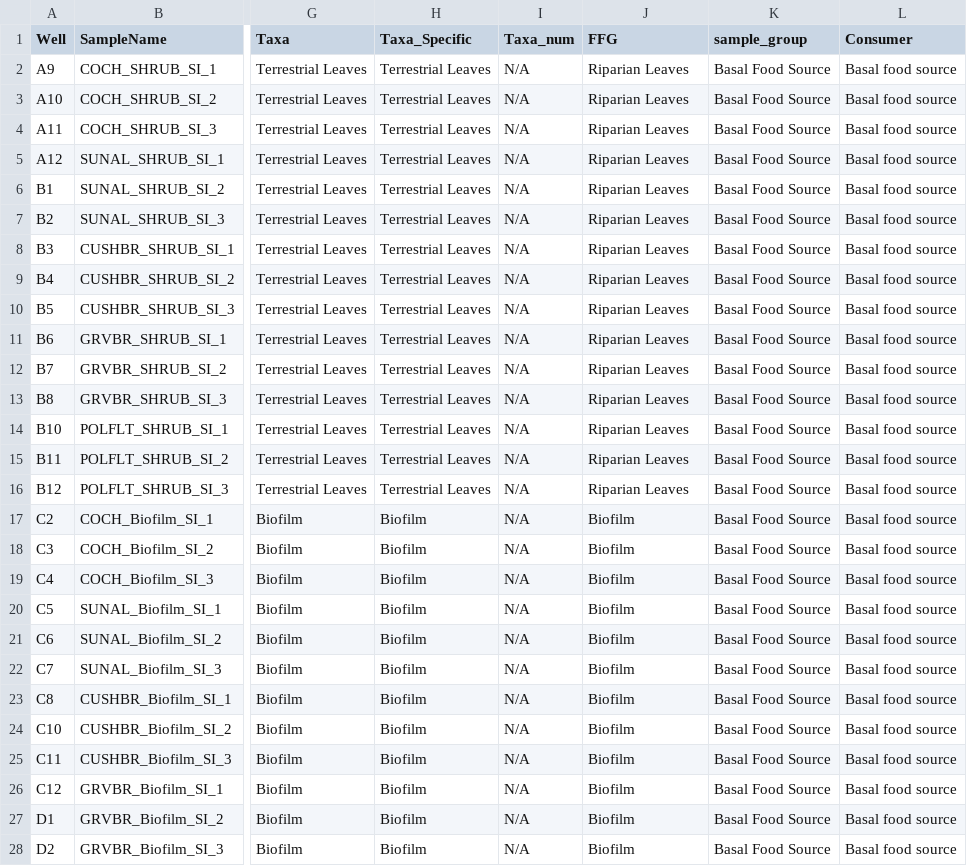
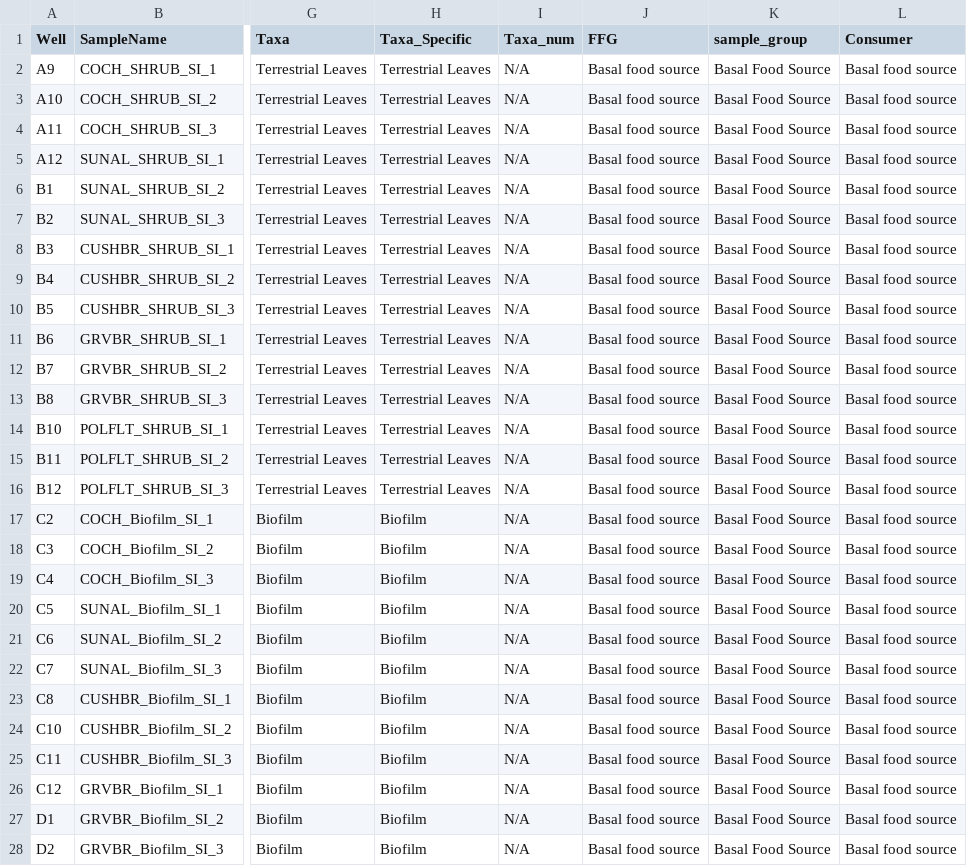
Before and after one commit to Karen-Kidd-Lab-Ecotoxicology/Bow-River-Microbiome-2022, a CSV file: stable_isotope_analysis/StableIsotope2022.csv, drawn as a sheet; only a part is shown, gaps mark what is left out; the diff covers the shown part only; the diff names each change by its address in the sheet, - before the commit and + after, or states it on an @@ line.

Commit message:
Differential Abundance Analysis

```diff
--- a/stable_isotope_analysis/StableIsotope2022.csv
+++ b/stable_isotope_analysis/StableIsotope2022.csv
-J2:J16 (FFG): Riparian Leaves
+J2:J16 (FFG): Basal food source
-J17:J28 (FFG): Biofilm
+J17:J28 (FFG): Basal food source
```
Also changed, not shown: 3 edited cells elsewhere in this file, 14 other files.
